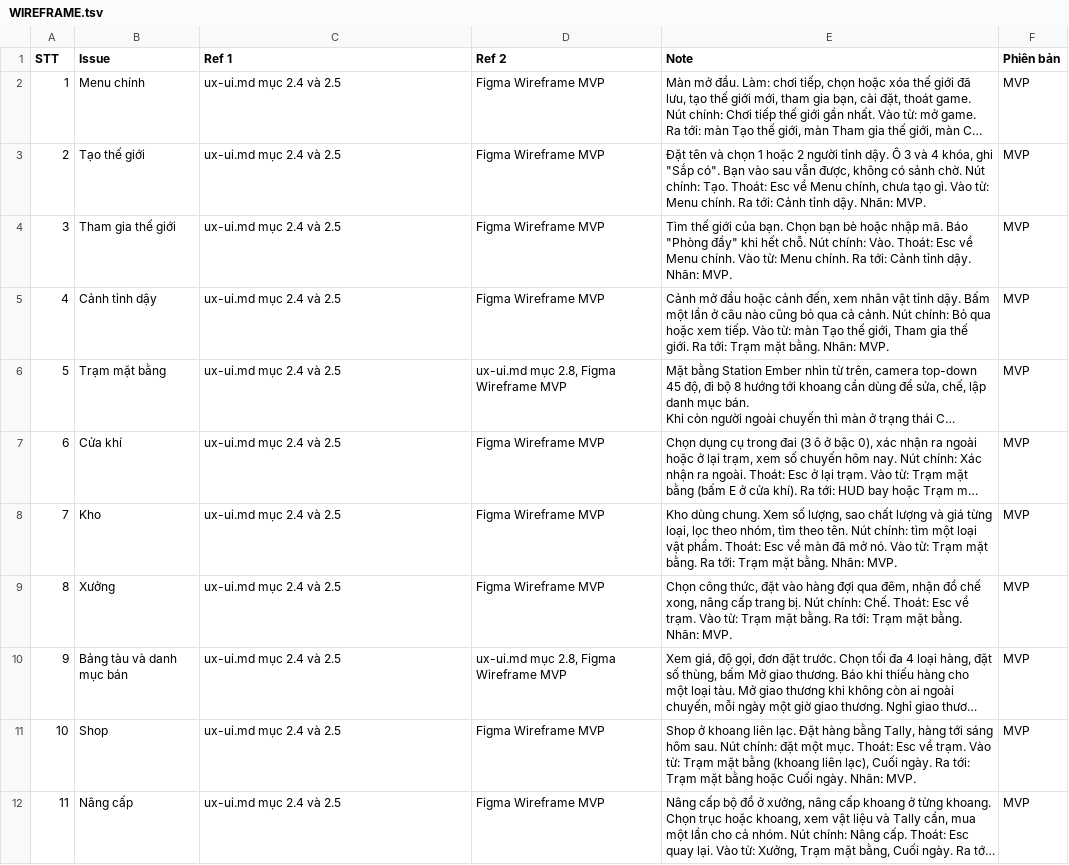
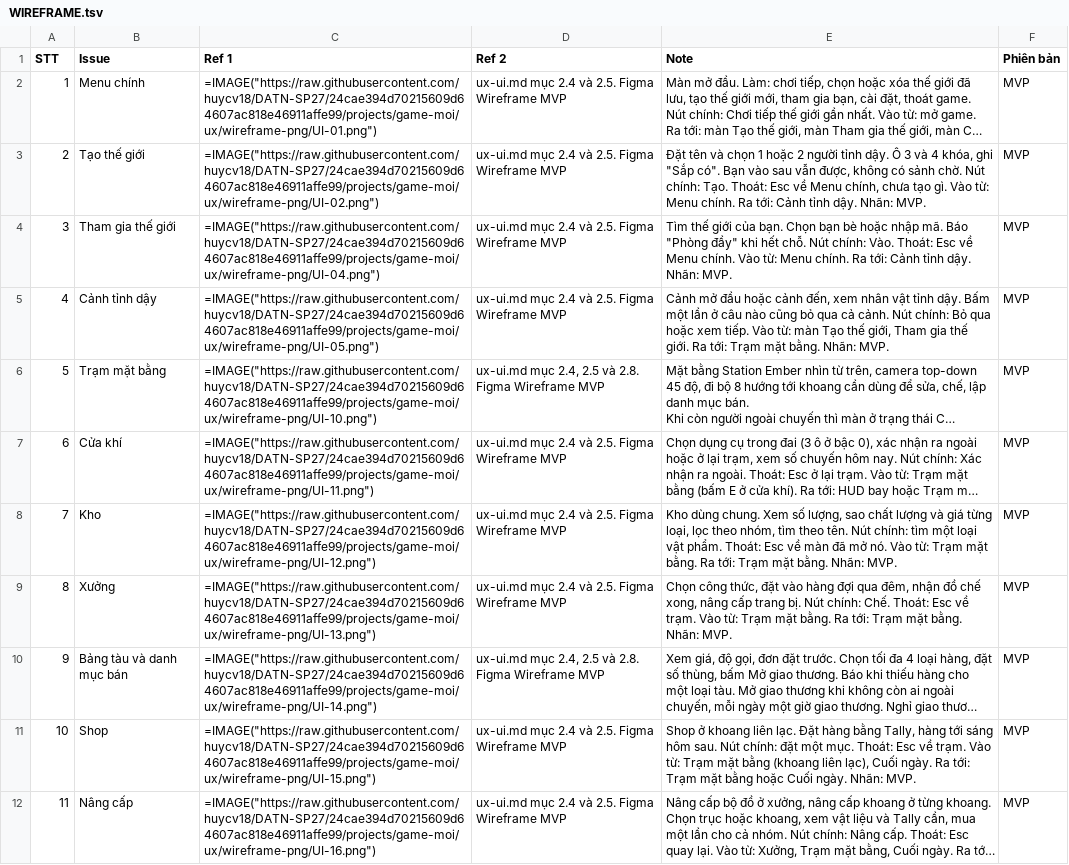
Before and after one commit to huycv18/DATN-SP27, a TSV file: projects/game-moi/gdd/sheet/WIREFRAME.tsv, drawn as a sheet; only a part is shown; long unchanged cells end in …; the diff covers the shown part only; the diff names each change by its address in the sheet, - before the commit and + after, or states it on an @@ line.

Commit message:
WIREFRAME: Ref 1 là ảnh khung Figma (=IMAGE link raw GitHub), Ref 2 gộp chỗ đọc ux-ui.md. Script gan-anh-wireframe.mjs, cổng doi-chieu, kiem-de-doc, dinh-dang-sheet hiểu ô ảnh. doi-chieu WIREFRAME KHỚP, kiem-de-doc ĐẠT, validate-gdd 0, selftest 41

```diff
--- a/projects/game-moi/gdd/sheet/WIREFRAME.tsv
+++ b/projects/game-moi/gdd/sheet/WIREFRAME.tsv
-C2 (Ref 1): ux-ui.md mục 2.4 và 2.5
+C2 (Ref 1): =IMAGE("https://raw.githubusercontent.com/huycv18/DATN-SP27/24cae394d70215609d64607ac818e46911affe99/projects/game-moi/ux/wireframe-png/UI-01.png")
-D2:D5 (Ref 2): Figma Wireframe MVP
+D2:D5 (Ref 2): ux-ui.md mục 2.4 và 2.5. Figma Wireframe MVP
-C3 (Ref 1): ux-ui.md mục 2.4 và 2.5
+C3 (Ref 1): =IMAGE("https://raw.githubusercontent.com/huycv18/DATN-SP27/24cae394d70215609d64607ac818e46911affe99/projects/game-moi/ux/wireframe-png/UI-02.png")
-C4 (Ref 1): ux-ui.md mục 2.4 và 2.5
+C4 (Ref 1): =IMAGE("https://raw.githubusercontent.com/huycv18/DATN-SP27/24cae394d70215609d64607ac818e46911affe99/projects/game-moi/ux/wireframe-png/UI-04.png")
-C5 (Ref 1): ux-ui.md mục 2.4 và 2.5
+C5 (Ref 1): =IMAGE("https://raw.githubusercontent.com/huycv18/DATN-SP27/24cae394d70215609d64607ac818e46911affe99/projects/game-moi/ux/wireframe-png/UI-05.png")
-C6 (Ref 1): ux-ui.md mục 2.4 và 2.5
+C6 (Ref 1): =IMAGE("https://raw.githubusercontent.com/huycv18/DATN-SP27/24cae394d70215609d64607ac818e46911affe99/projects/game-moi/ux/wireframe-png/UI-10.png")
-D6 (Ref 2): ux-ui.md mục 2.8, Figma Wireframe MVP
+D6 (Ref 2): ux-ui.md mục 2.4, 2.5 và 2.8. Figma Wireframe MVP
-C7 (Ref 1): ux-ui.md mục 2.4 và 2.5
+C7 (Ref 1): =IMAGE("https://raw.githubusercontent.com/huycv18/DATN-SP27/24cae394d70215609d64607ac818e46911affe99/projects/game-moi/ux/wireframe-png/UI-11.png")
-D7:D9 (Ref 2): Figma Wireframe MVP
+D7:D9 (Ref 2): ux-ui.md mục 2.4 và 2.5. Figma Wireframe MVP
-C8 (Ref 1): ux-ui.md mục 2.4 và 2.5
+C8 (Ref 1): =IMAGE("https://raw.githubusercontent.com/huycv18/DATN-SP27/24cae394d70215609d64607ac818e46911affe99/projects/game-moi/ux/wireframe-png/UI-12.png")
-C9 (Ref 1): ux-ui.md mục 2.4 và 2.5
+C9 (Ref 1): =IMAGE("https://raw.githubusercontent.com/huycv18/DATN-SP27/24cae394d70215609d64607ac818e46911affe99/projects/game-moi/ux/wireframe-png/UI-13.png")
-C10 (Ref 1): ux-ui.md mục 2.4 và 2.5
+C10 (Ref 1): =IMAGE("https://raw.githubusercontent.com/huycv18/DATN-SP27/24cae394d70215609d64607ac818e46911affe99/projects/game-moi/ux/wireframe-png/UI-14.png")
-D10 (Ref 2): ux-ui.md mục 2.8, Figma Wireframe MVP
+D10 (Ref 2): ux-ui.md mục 2.4, 2.5 và 2.8. Figma Wireframe MVP
-C11 (Ref 1): ux-ui.md mục 2.4 và 2.5
+C11 (Ref 1): =IMAGE("https://raw.githubusercontent.com/huycv18/DATN-SP27/24cae394d70215609d64607ac818e46911affe99/projects/game-moi/ux/wireframe-png/UI-15.png")
-D11:D12 (Ref 2): Figma Wireframe MVP
+D11:D12 (Ref 2): ux-ui.md mục 2.4 và 2.5. Figma Wireframe MVP
-C12 (Ref 1): ux-ui.md mục 2.4 và 2.5
+C12 (Ref 1): =IMAGE("https://raw.githubusercontent.com/huycv18/DATN-SP27/24cae394d70215609d64607ac818e46911affe99/projects/game-moi/ux/wireframe-png/UI-16.png")
```
Also changed, not shown: 38 edited cells elsewhere in this file, 5 other files.
